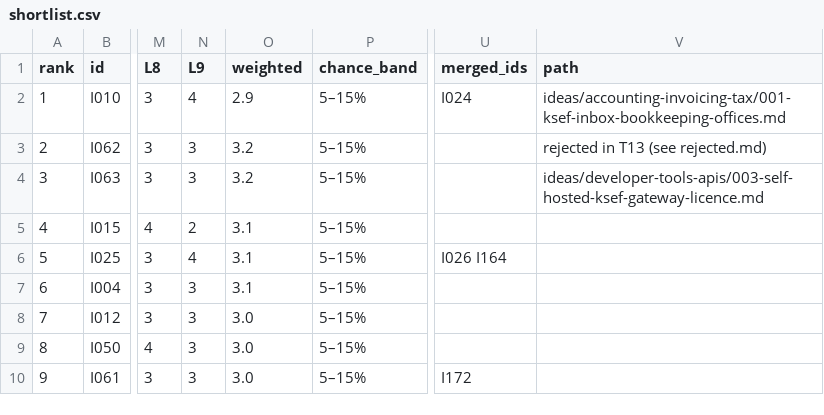
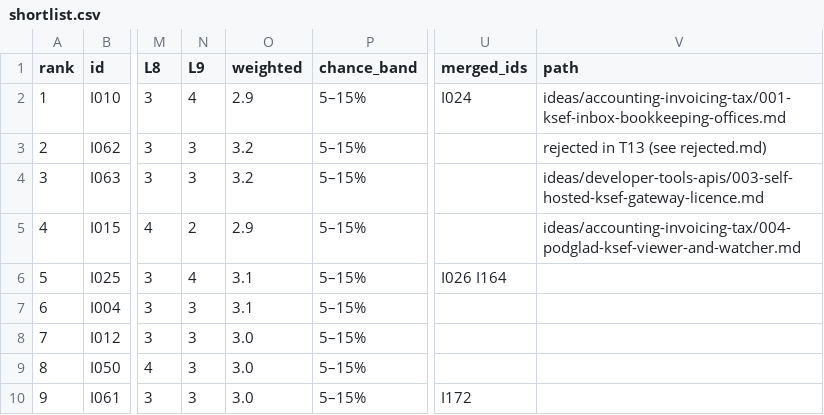
Before and after one commit to thobho/automated, a CSV file: projects/idea-generator/ideas/shortlist.csv, drawn as a sheet; only a part is shown, gaps mark what is left out; the diff names each change by its address in the sheet, - before the commit and + after, or states it on an @@ line.

```diff
--- a/projects/idea-generator/ideas/shortlist.csv
+++ b/projects/idea-generator/ideas/shortlist.csv
-O5 (weighted): 3.1
+O5 (weighted): 2.9
-V5 (path): (empty)
+V5 (path): ideas/accounting-invoicing-tax/004-podglad-ksef-viewer-and-watcher.md
```
Also changed, not shown: 2 other files.
